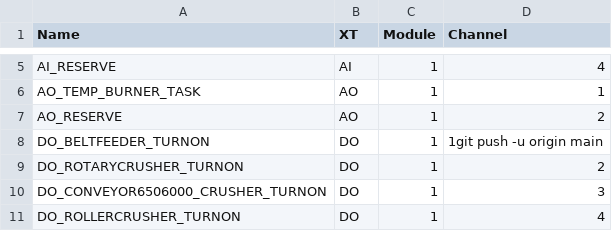
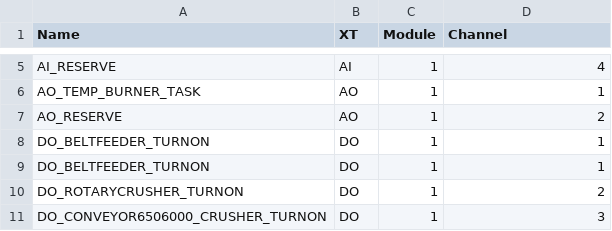
Before and after one commit to chkrain/trepel, a CSV file: src/krax.csv, drawn as a sheet; only a part is shown, gaps mark what is left out; the shorter side is filled out with more unchanged rows.

Commit message:
qw

```diff
--- a/src/krax.csv
+++ b/src/krax.csv
@@ -7,3 +7,4 @@ AO_TEMP_BURNER_TASK;AO;1;1
 AO_RESERVE;AO;1;2
-DO_BELTFEEDER_TURNON;DO;1;1git push -u origin main
+DO_BELTFEEDER_TURNON;DO;1;1
+DO_BELTFEEDER_TURNON;DO;1;1
 DO_ROTARYCRUSHER_TURNON;DO;1;2
```
